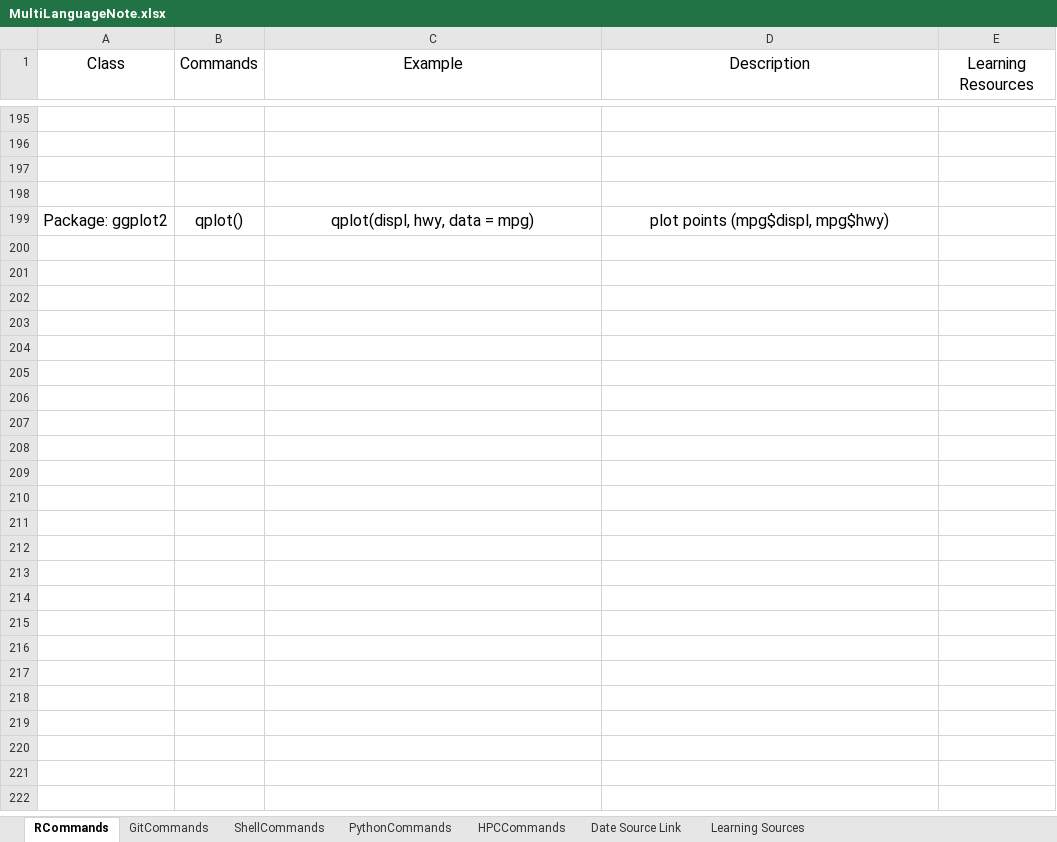
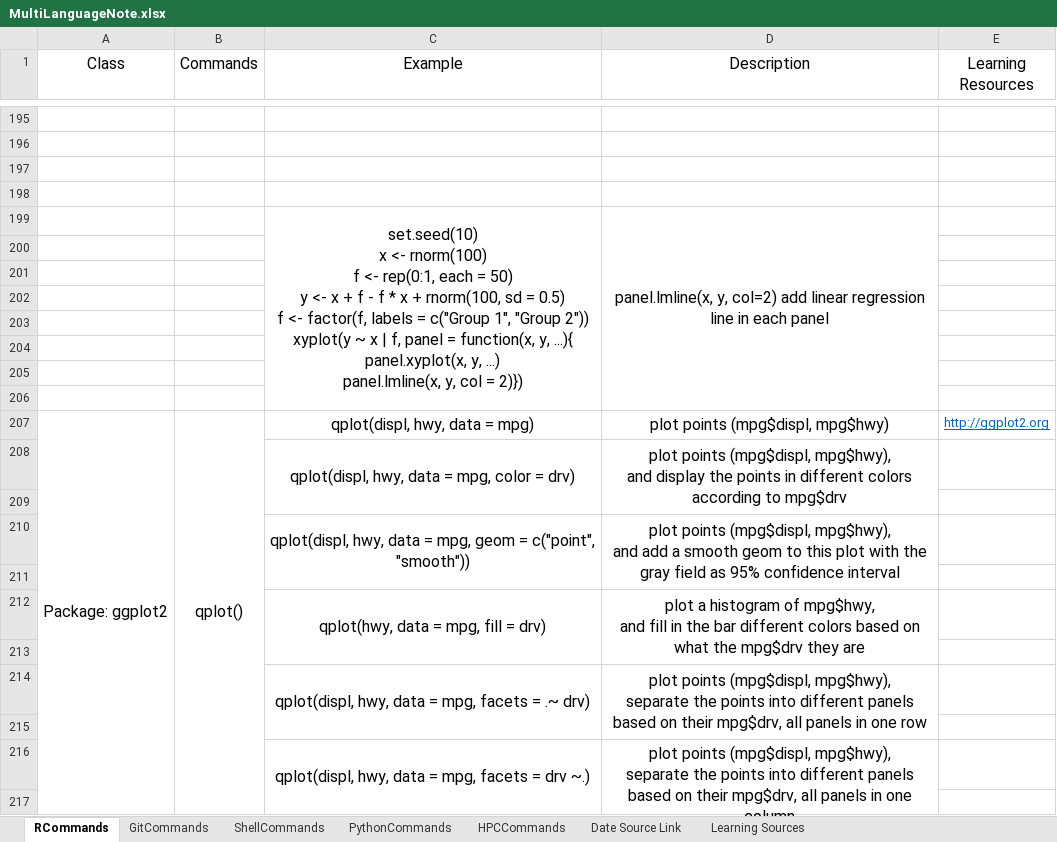
Before and after one commit to YKBKyle/RProgammingNote, an Excel workbook: MultiLanguageNote.xlsx, sheet RCommands, drawn as a sheet; only a part is shown, gaps mark what is left out; values as stored, in another font and other column widths than the file's, no borders; addresses are those after the commit; ↵ is a line break in a cell; the diff covers the shown part only; the diff names each change by its address in the sheet, - before the commit and + after, or states it on an @@ line.

Commit message:
Update on 20181227.1456 by YKBKyle

```diff
--- a/MultiLanguageNote.xlsx (sheet RCommands)
+++ b/MultiLanguageNote.xlsx (sheet RCommands)
+row 199:  |  | set.seed(10) ↵ x <- rnorm(100) ↵ f <- rep(0:1, each = 50) ↵ y <- x + f - f * x + rnorm(100, sd = 0.5) ↵ f <- factor(f, labels = c("Group 1", "Group 2")) ↵ xyplot(y ~ x | f, panel = function(x, y, ...){ ↵ panel.xyplot(x, y, ...) ↵ panel.lmline(x, y, col = 2)}) | panel.lmline(x, y, col=2) add linear regression line in each panel
+row 200: (empty)
+row 201: (empty)
+row 202: (empty)
+row 203: (empty)
+row 204: (empty)
+row 205: (empty)
+row 206: (empty)
+A207:A231 merged
+B207:B231 merged
-E207 (Learning Resources): (empty)
+E207 (Learning Resources): http://ggplot2.org
+row 208:  |  | qplot(displ, hwy, data = mpg, color = drv) | plot points (mpg$displ, mpg$hwy), ↵ and display the points in different colors according to mpg$drv
+row 209: (empty)
+row 210:  |  | qplot(displ, hwy, data = mpg, geom = c("point", "smooth")) | plot points (mpg$displ, mpg$hwy), ↵ and add a smooth geom to this plot with the gray field as 95% confidence interval
+row 211: (empty)
+row 212:  |  | qplot(hwy, data = mpg, fill = drv) | plot a histogram of mpg$hwy, ↵ and fill in the bar different colors based on what the mpg$drv they are
+row 213: (empty)
+row 214:  |  | qplot(displ, hwy, data = mpg, facets = .~ drv) | plot points (mpg$displ, mpg$hwy), ↵ separate the points into different panels based on their mpg$drv, all panels in one row
+row 215: (empty)
+row 216:  |  | qplot(displ, hwy, data = mpg, facets = drv ~.) | plot points (mpg$displ, mpg$hwy), ↵ separate the points into different panels based on their mpg$drv, all panels in one column
+row 217: (empty)
```
Also changed, not shown: 44 added rows elsewhere in this sheet.
